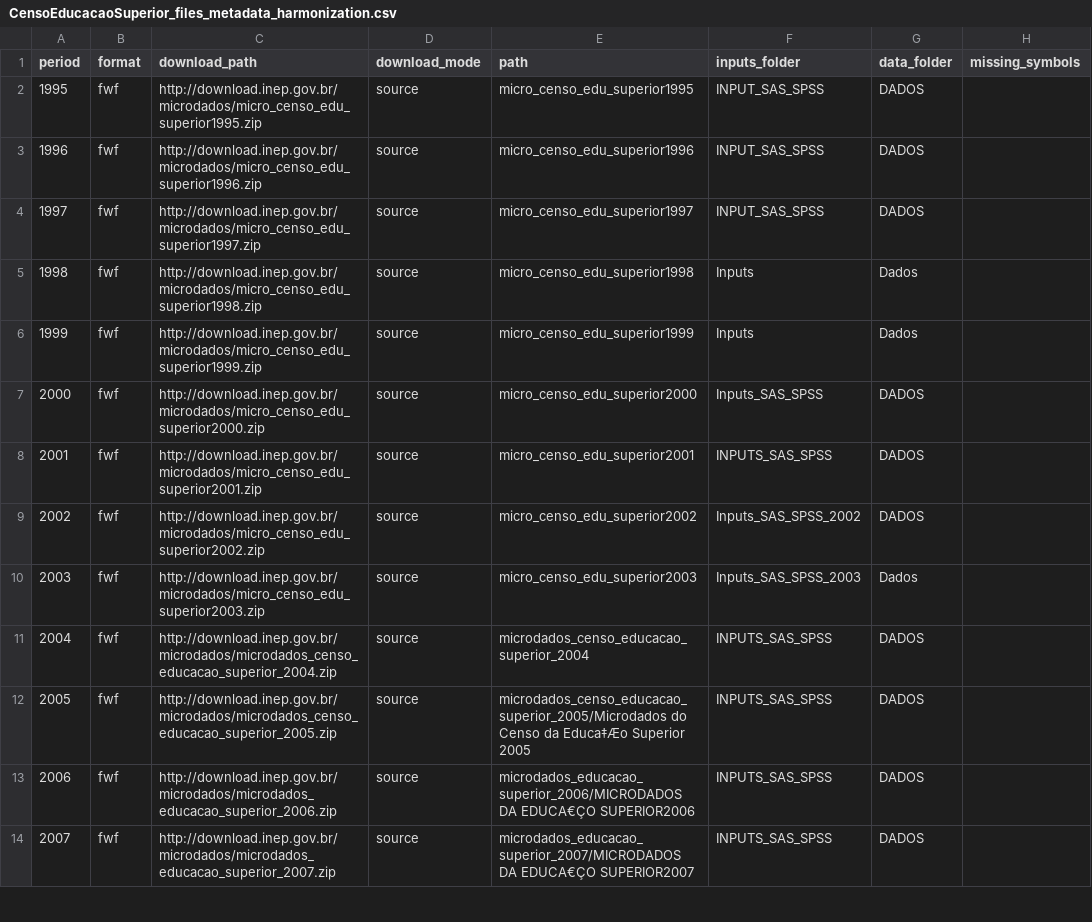
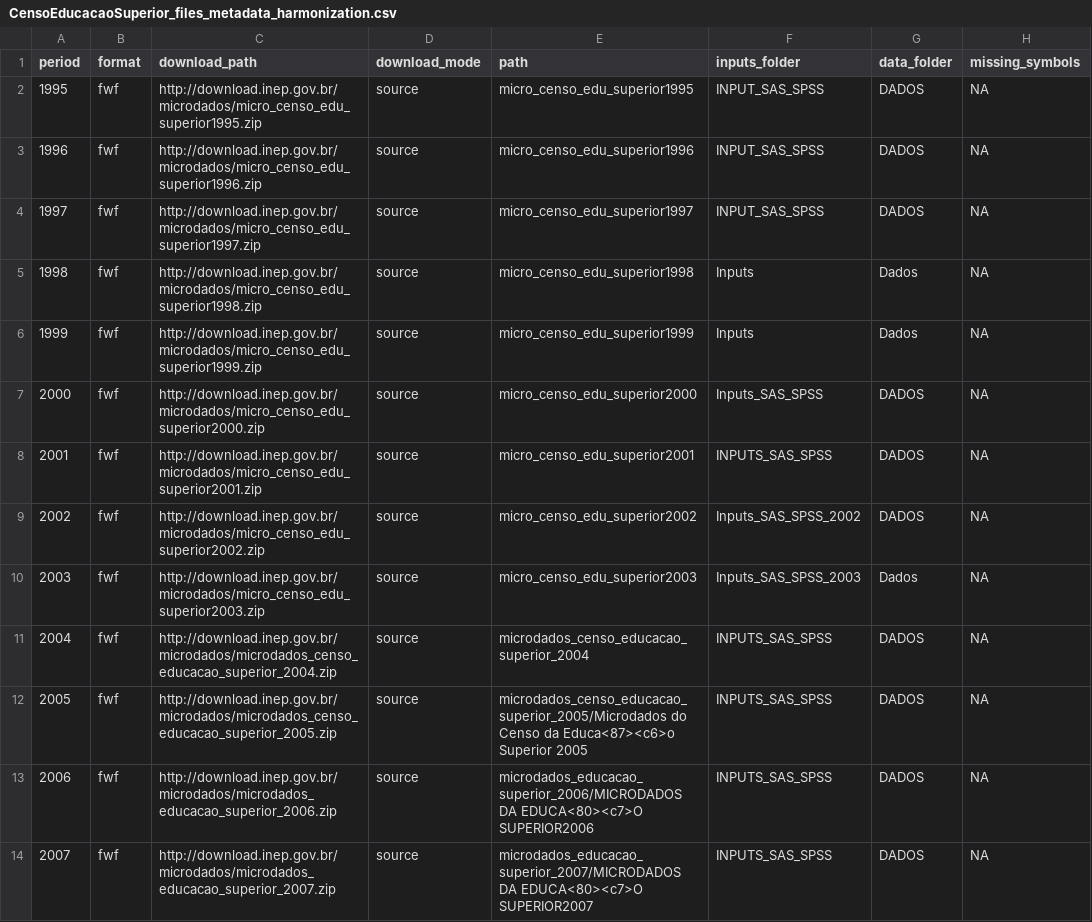
Before and after one commit to rodrigoesborges/microdadosBrasil, a CSV file: inst/extdata/CensoEducacaoSuperior_files_metadata_harmonization.csv, drawn as a sheet; only a part is shown; the diff covers the shown part only; the diff names each change by its address in the sheet, - before the commit and + after, or states it on an @@ line.

Commit message:
Adicionados anos 2018 e 2019 à harmonização Censo Educação Superior

```diff
--- a/inst/extdata/CensoEducacaoSuperior_files_metadata_harmonization.csv
+++ b/inst/extdata/CensoEducacaoSuperior_files_metadata_harmonization.csv
-H2:H14 (missing_symbols): (empty)
+H2:H14 (missing_symbols): NA
-E12 (path): …Censo da Educa‡Æo Superior 2005
+E12 (path): …Censo da Educa<87><c6>o Superior 2005
-E13 (path): microdados_educacao_superior_2006/MICRODADOS DA EDUCA€ÇO SUPERIOR2006
+E13 (path): microdados_educacao_superior_2006/MICRODADOS DA EDUCA<80><c7>O SUPERIOR2006
-E14 (path): microdados_educacao_superior_2007/MICRODADOS DA EDUCA€ÇO SUPERIOR2007
+E14 (path): microdados_educacao_superior_2007/MICRODADOS DA EDUCA<80><c7>O SUPERIOR2007
```
Also changed, not shown: 2 added rows and 11 edited cells elsewhere in this file.
